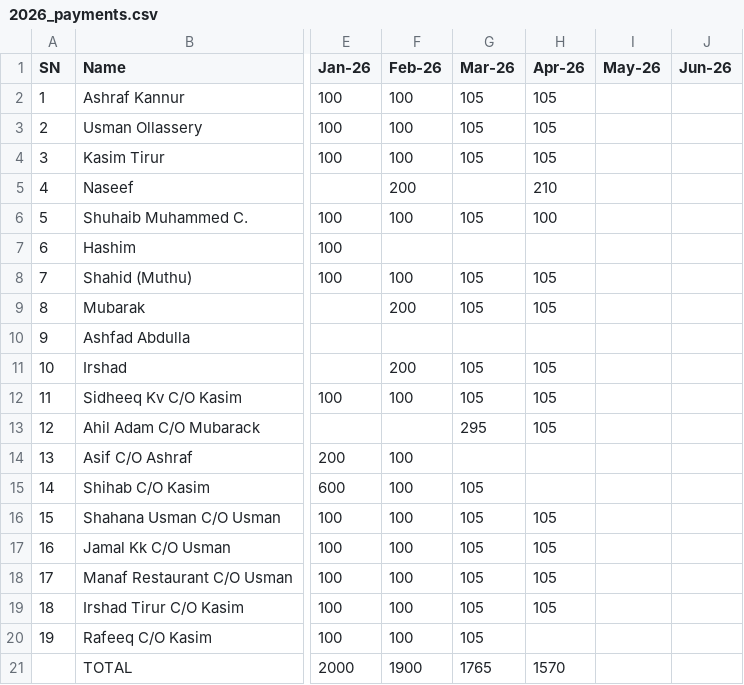
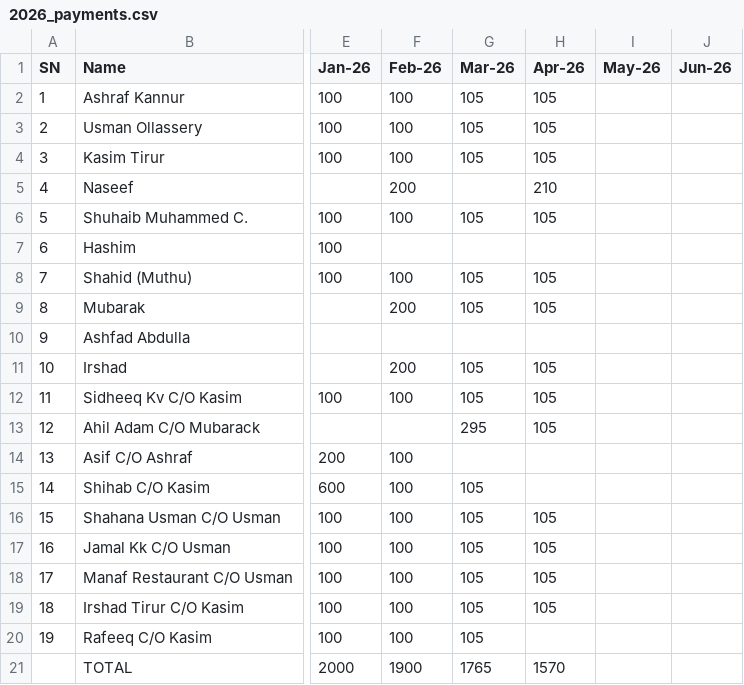
Before and after one commit to inventory-choco/avadhi-nidhi-v2, a CSV file: 2026_payments.csv, drawn as a sheet; only a part is shown, gaps mark what is left out; the diff names each change by its address in the sheet, - before the commit and + after, or states it on an @@ line.

Commit message:
Update 2026_payments.csv

```diff
--- a/2026_payments.csv
+++ b/2026_payments.csv
-H6 (Apr-26): 100
+H6 (Apr-26): 105
```
